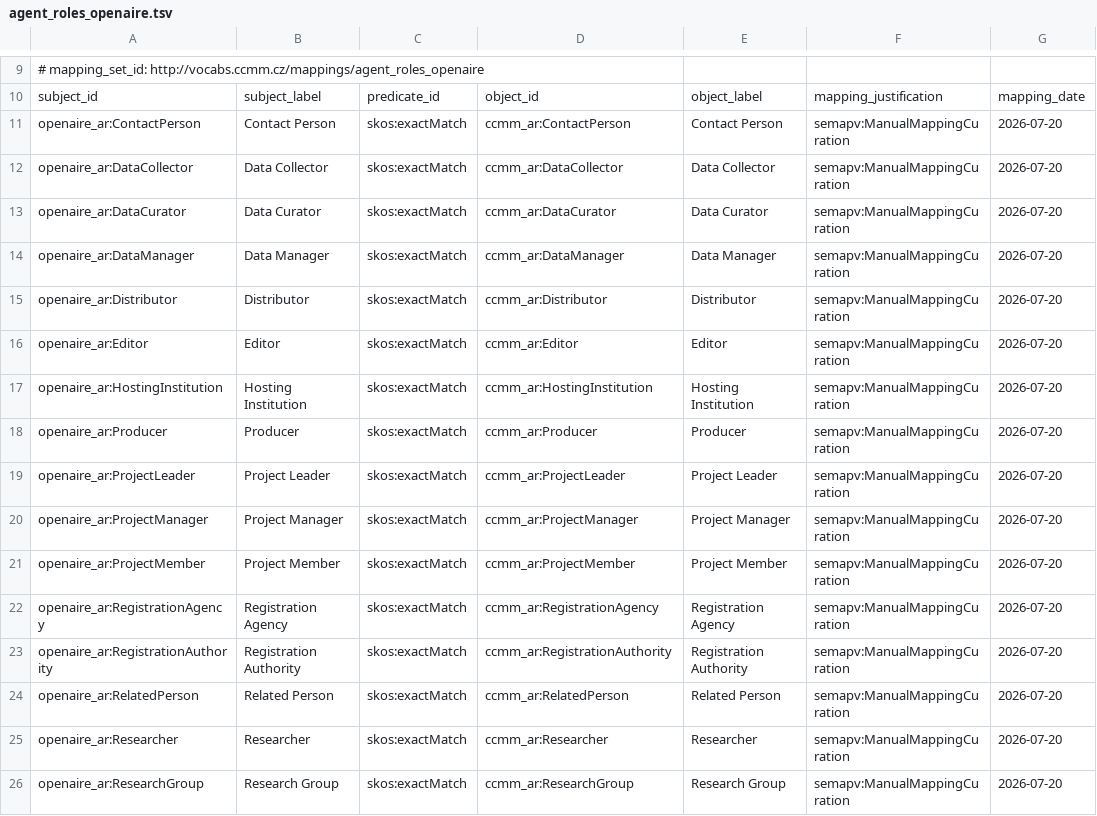
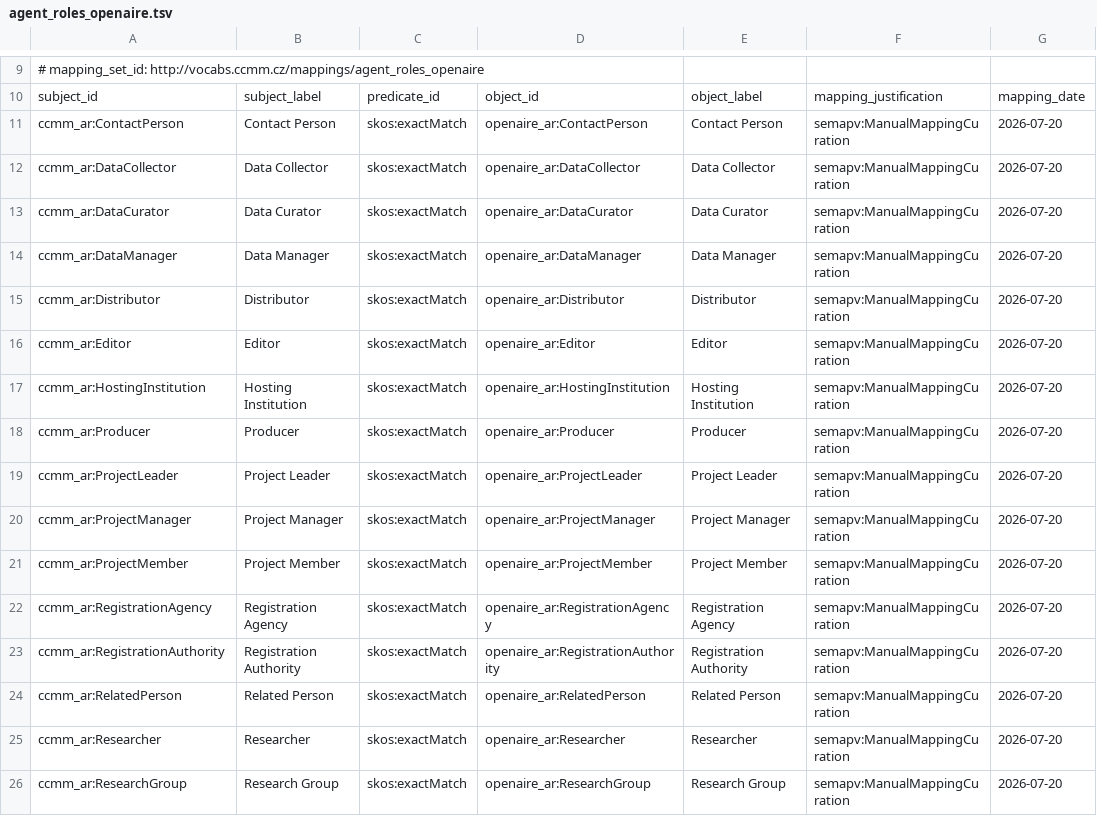
Before and after one commit to NRP-CZ/ccmm-invenio, a TSV file: src/ccmm_invenio/input/sssom/agent_roles_openaire.tsv, drawn as a sheet; only a part is shown, gaps mark what is left out; the diff covers the shown part only; the diff names each change by its address in the sheet, - before the commit and + after, or states it on an @@ line.

```diff
--- a/src/ccmm_invenio/input/sssom/agent_roles_openaire.tsv
+++ b/src/ccmm_invenio/input/sssom/agent_roles_openaire.tsv
-A11: openaire_ar:ContactPerson
+A11: ccmm_ar:ContactPerson
-D11: ccmm_ar:ContactPerson
+D11: openaire_ar:ContactPerson
-A12: openaire_ar:DataCollector
+A12: ccmm_ar:DataCollector
-D12: ccmm_ar:DataCollector
+D12: openaire_ar:DataCollector
-A13: openaire_ar:DataCurator
+A13: ccmm_ar:DataCurator
-D13: ccmm_ar:DataCurator
+D13: openaire_ar:DataCurator
-A14: openaire_ar:DataManager
+A14: ccmm_ar:DataManager
-D14: ccmm_ar:DataManager
+D14: openaire_ar:DataManager
-A15: openaire_ar:Distributor
+A15: ccmm_ar:Distributor
-D15: ccmm_ar:Distributor
+D15: openaire_ar:Distributor
-A16: openaire_ar:Editor
+A16: ccmm_ar:Editor
-D16: ccmm_ar:Editor
+D16: openaire_ar:Editor
-A17: openaire_ar:HostingInstitution
+A17: ccmm_ar:HostingInstitution
-D17: ccmm_ar:HostingInstitution
+D17: openaire_ar:HostingInstitution
-A18: openaire_ar:Producer
+A18: ccmm_ar:Producer
-D18: ccmm_ar:Producer
+D18: openaire_ar:Producer
-A19: openaire_ar:ProjectLeader
+A19: ccmm_ar:ProjectLeader
-D19: ccmm_ar:ProjectLeader
+D19: openaire_ar:ProjectLeader
-A20: openaire_ar:ProjectManager
+A20: ccmm_ar:ProjectManager
-D20: ccmm_ar:ProjectManager
+D20: openaire_ar:ProjectManager
-A21: openaire_ar:ProjectMember
+A21: ccmm_ar:ProjectMember
-D21: ccmm_ar:ProjectMember
+D21: openaire_ar:ProjectMember
-A22: openaire_ar:RegistrationAgency
+A22: ccmm_ar:RegistrationAgency
-D22: ccmm_ar:RegistrationAgency
+D22: openaire_ar:RegistrationAgency
-A23: openaire_ar:RegistrationAuthority
+A23: ccmm_ar:RegistrationAuthority
-D23: ccmm_ar:RegistrationAuthority
+D23: openaire_ar:RegistrationAuthority
-A24: openaire_ar:RelatedPerson
+A24: ccmm_ar:RelatedPerson
-D24: ccmm_ar:RelatedPerson
+D24: openaire_ar:RelatedPerson
-A25: openaire_ar:Researcher
+A25: ccmm_ar:Researcher
-D25: ccmm_ar:Researcher
+D25: openaire_ar:Researcher
-A26: openaire_ar:ResearchGroup
+A26: ccmm_ar:ResearchGroup
-D26: ccmm_ar:ResearchGroup
+D26: openaire_ar:ResearchGroup
```
Also changed, not shown: 10 edited cells elsewhere in this file, src/ccmm_invenio/input/sssom/access_rights_openaire.tsv, src/ccmm_invenio/input/sssom/agent_roles_datacite.tsv, 15 other files.
